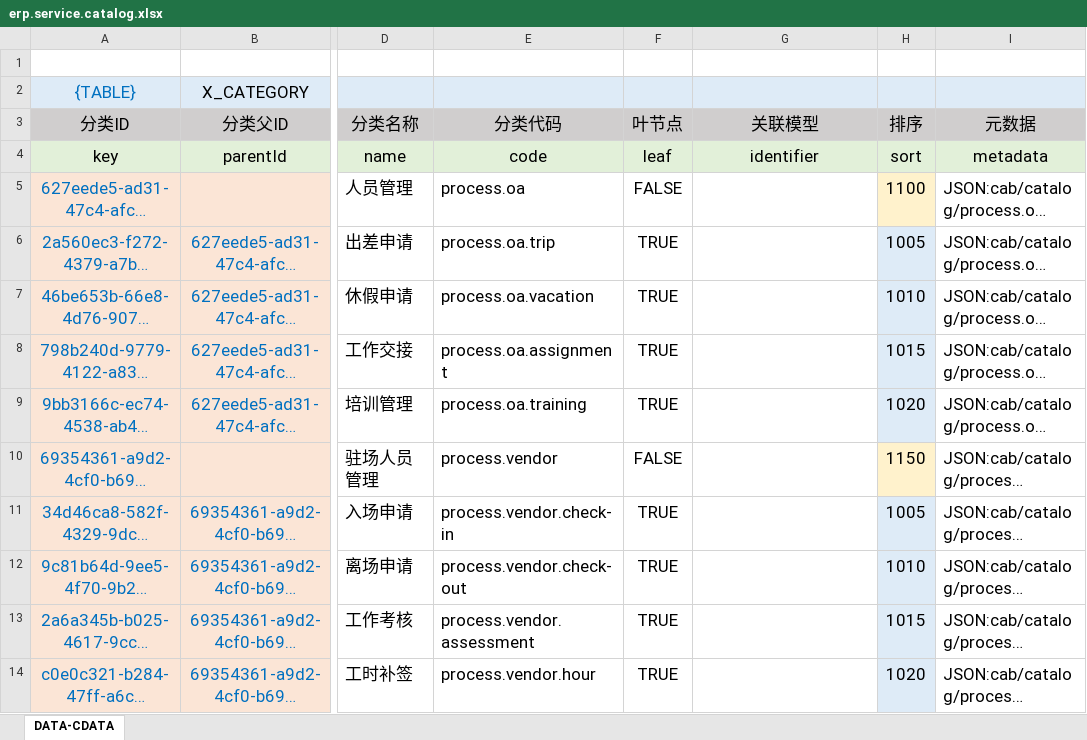
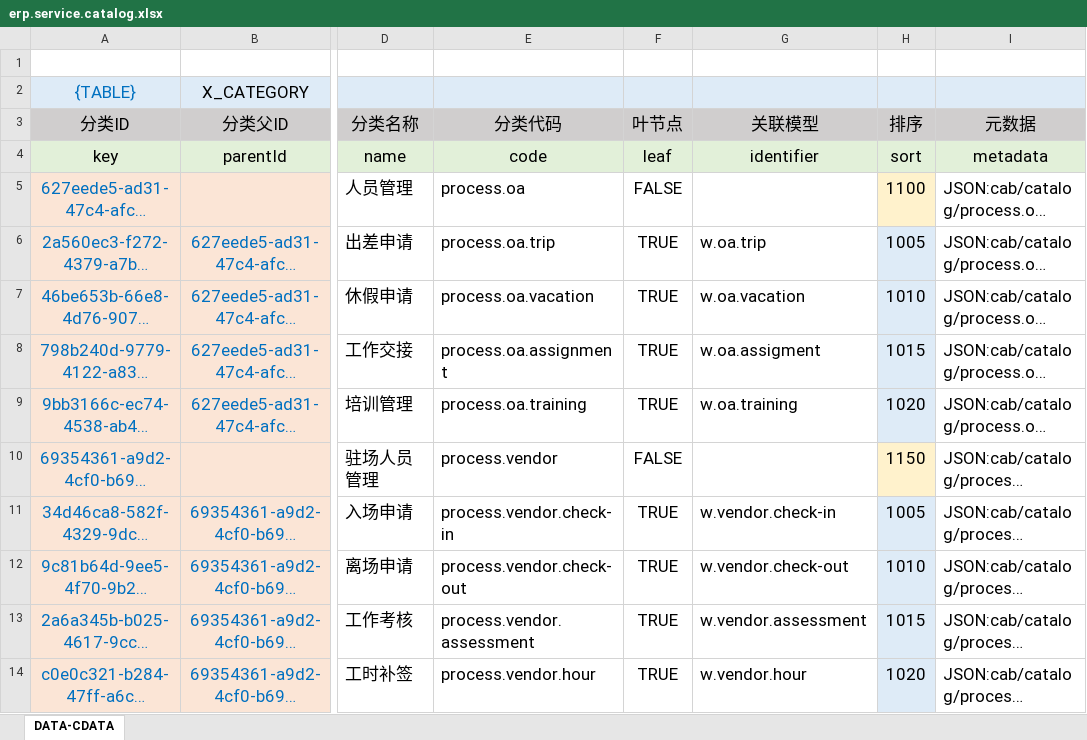
Before and after one commit to silentbalanceyh/vertx-zero, an Excel workbook: vertx-pin/zero-erp/src/main/resources/plugin/erp/oob/data/erp.service.catalog.xlsx, sheet DATA-CDATA, drawn as a sheet; only a part is shown, gaps mark what is left out; long unchanged cells end in …; values as stored, in another font and other column widths than the file's, no borders; conditional formats not drawn; the diff names each change by its address in the sheet, - before the commit and + after, or states it on an @@ line.

```diff
--- a/vertx-pin/zero-erp/src/main/resources/plugin/erp/oob/data/erp.service.catalog.xlsx (sheet DATA-CDATA)
+++ b/vertx-pin/zero-erp/src/main/resources/plugin/erp/oob/data/erp.service.catalog.xlsx (sheet DATA-CDATA)
-G6 (关联模型): (empty)
+G6 (关联模型): w.oa.trip
-G7 (关联模型): (empty)
+G7 (关联模型): w.oa.vacation
-G8 (关联模型): (empty)
+G8 (关联模型): w.oa.assigment
-G9 (关联模型): (empty)
+G9 (关联模型): w.oa.training
-G11 (关联模型): (empty)
+G11 (关联模型): w.vendor.check-in
-G12 (关联模型): (empty)
+G12 (关联模型): w.vendor.check-out
-G13 (关联模型): (empty)
+G13 (关联模型): w.vendor.assessment
-G14 (关联模型): (empty)
+G14 (关联模型): w.vendor.hour
```
Also changed, not shown: 17 other files.
